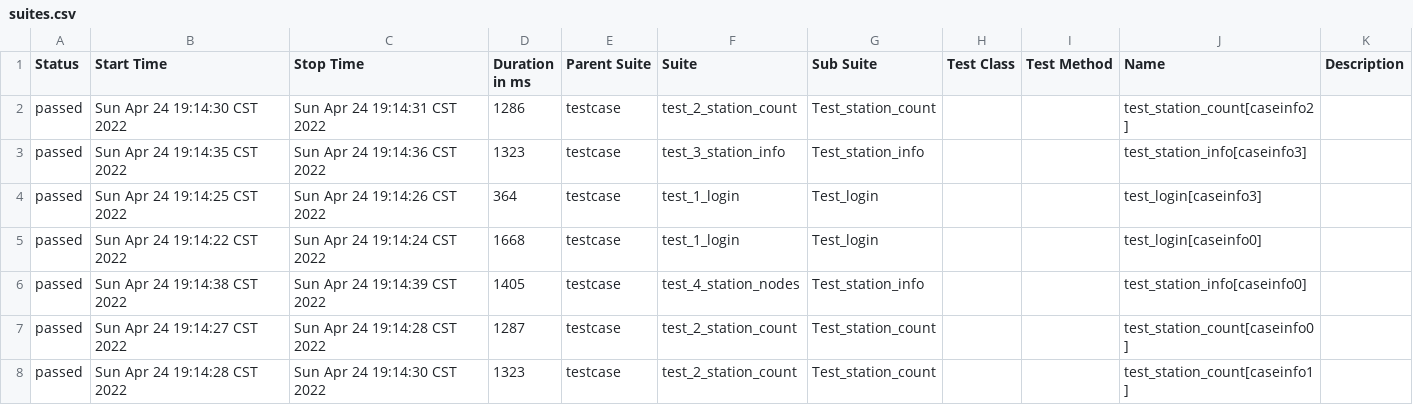
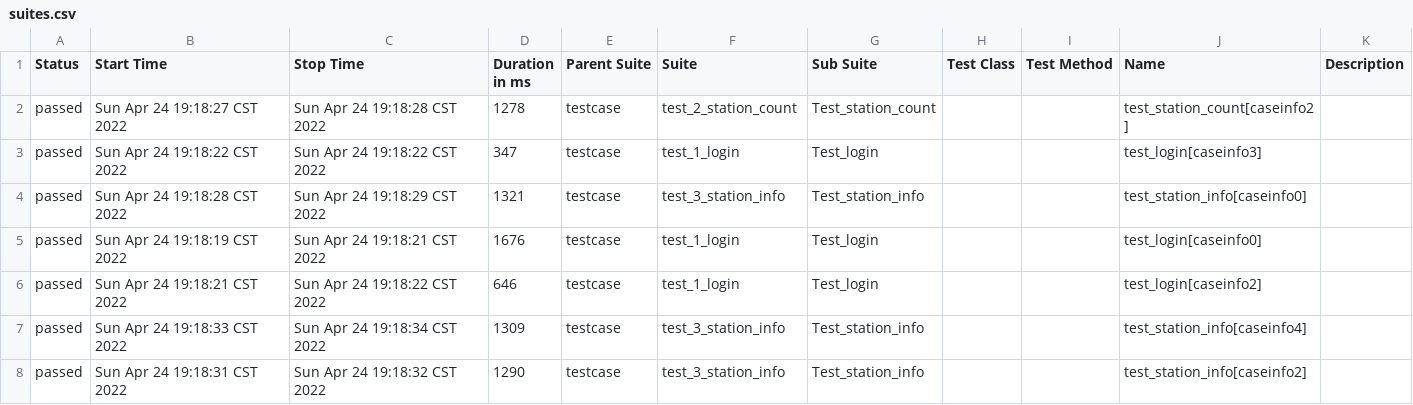
Before and after one commit to yuchao12/noc_api_auto, a CSV file: report/data/suites.csv, drawn as a sheet; only a part is shown; the diff covers the shown part only.

```diff
--- a/report/data/suites.csv
+++ b/report/data/suites.csv
@@ -1,8 +1,8 @@
 "Status","Start Time","Stop Time","Duration in ms","Parent Suite","Suite","Sub Suite","Test Class","Test Method","Name","Description"
-"passed","Sun Apr 24 19:14:30 CST 2022","Sun Apr 24 19:14:31 CST 2022","1286","testcase","test_2_station_count","Test_station_count","","","test_station_count[caseinfo2]",""
-"passed","Sun Apr 24 19:14:35 CST 2022","Sun Apr 24 19:14:36 CST 2022","1323","testcase","test_3_station_info","Test_station_info","","","test_station_info[caseinfo3]",""
-"passed","Sun Apr 24 19:14:25 CST 2022","Sun Apr 24 19:14:26 CST 2022","364","testcase","test_1_login","Test_login","","","test_login[caseinfo3]",""
-"passed","Sun Apr 24 19:14:22 CST 2022","Sun Apr 24 19:14:24 CST 2022","1668","testcase","test_1_login","Test_login","","","test_login[caseinfo0]",""
-"passed","Sun Apr 24 19:14:38 CST 2022","Sun Apr 24 19:14:39 CST 2022","1405","testcase","test_4_station_nodes","Test_station_info","","","test_station_info[caseinfo0]",""
-"passed","Sun Apr 24 19:14:27 CST 2022","Sun Apr 24 19:14:28 CST 2022","1287","testcase","test_2_station_count","Test_station_count","","","test_station_count[caseinfo0]",""
-"passed","Sun Apr 24 19:14:28 CST 2022","Sun Apr 24 19:14:30 CST 2022","1323","testcase","test_2_station_count","Test_station_count","","","test_station_count[caseinfo1]",""
+"passed","Sun Apr 24 19:18:27 CST 2022","Sun Apr 24 19:18:28 CST 2022","1278","testcase","test_2_station_count","Test_station_count","","","test_station_count[caseinfo2]",""
+"passed","Sun Apr 24 19:18:22 CST 2022","Sun Apr 24 19:18:22 CST 2022","347","testcase","test_1_login","Test_login","","","test_login[caseinfo3]",""
+"passed","Sun Apr 24 19:18:28 CST 2022","Sun Apr 24 19:18:29 CST 2022","1321","testcase","test_3_station_info","Test_station_info","","","test_station_info[caseinfo0]",""
+"passed","Sun Apr 24 19:18:19 CST 2022","Sun Apr 24 19:18:21 CST 2022","1676","testcase","test_1_login","Test_login","","","test_login[caseinfo0]",""
+"passed","Sun Apr 24 19:18:21 CST 2022","Sun Apr 24 19:18:22 CST 2022","646","testcase","test_1_login","Test_login","","","test_login[caseinfo2]",""
+"passed","Sun Apr 24 19:18:33 CST 2022","Sun Apr 24 19:18:34 CST 2022","1309","testcase","test_3_station_info","Test_station_info","","","test_station_info[caseinfo4]",""
+"passed","Sun Apr 24 19:18:31 CST 2022","Sun Apr 24 19:18:32 CST 2022","1290","testcase","test_3_station_info","Test_station_info","","","test_station_info[caseinfo2]",""
```
Also changed, not shown: 38 edited cells elsewhere in this file, report/data/behaviors.csv, 21 other files.
